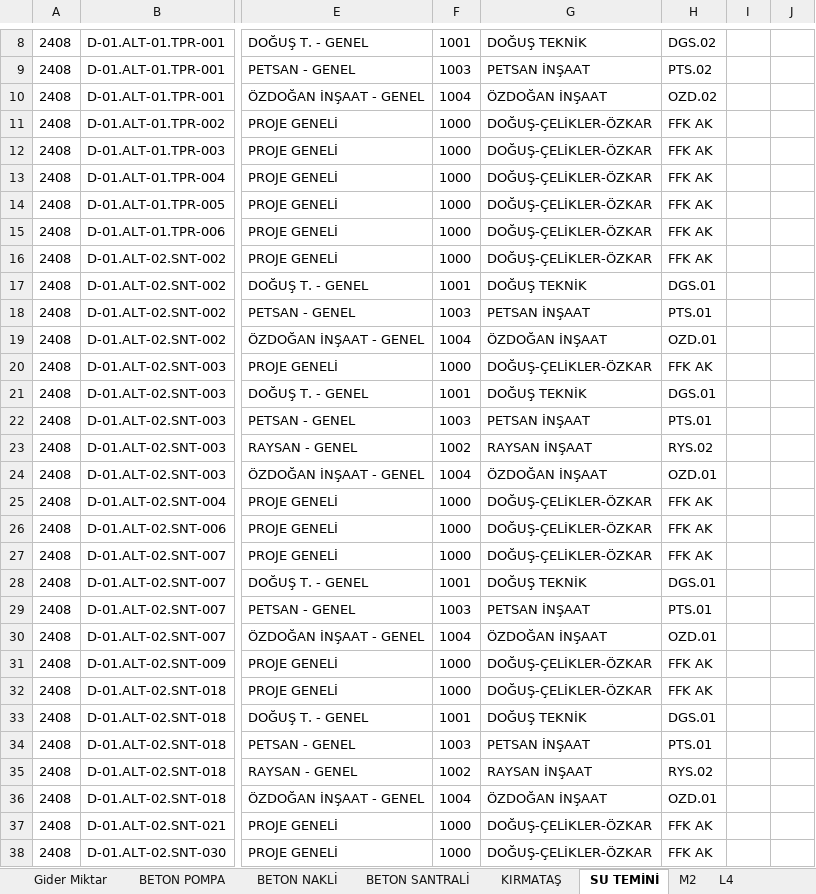
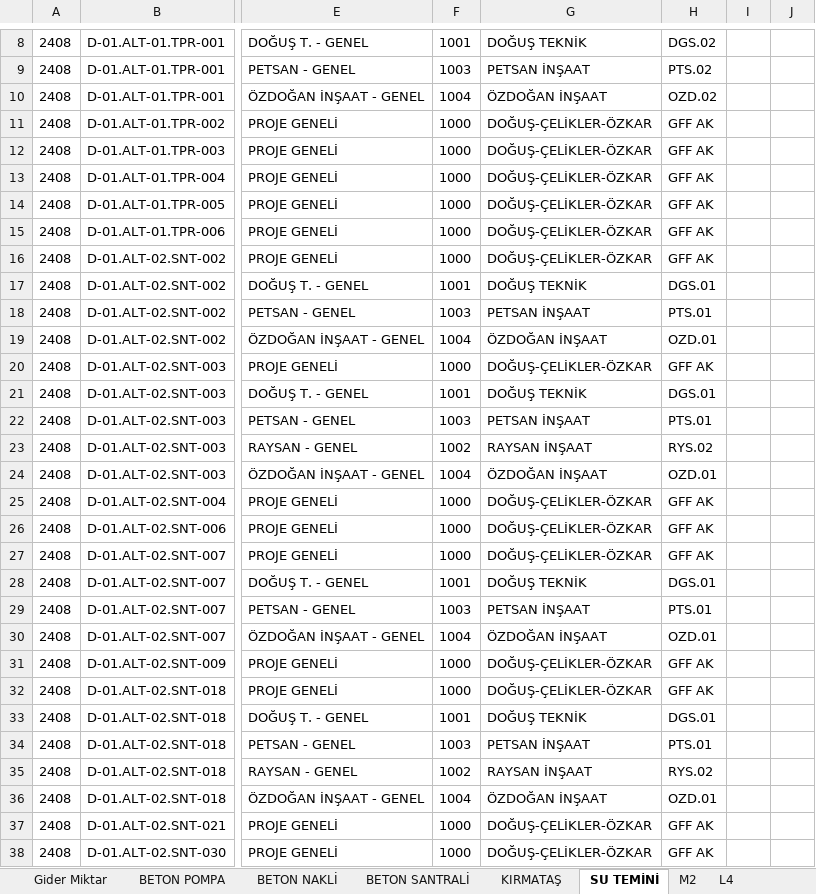
Before and after one commit to roo177/ykyth-backend, an Excel workbook: backend/expense/management/documents/2409/t_exp_qty_2409_241012_1345.xlsx, sheet SU TEMİNİ, drawn as a sheet; only a part is shown, gaps mark what is left out; values as stored, in another font and other column widths than the file's, no borders; the diff covers the shown part only; the diff names each change by its address in the sheet, - before the commit and + after, or states it on an @@ line.

```diff
--- a/backend/expense/management/documents/2409/t_exp_qty_2409_241012_1345.xlsx (sheet SU TEMİNİ)
+++ b/backend/expense/management/documents/2409/t_exp_qty_2409_241012_1345.xlsx (sheet SU TEMİNİ)
-H11:H16: FFK AK
+H11:H16: GFF AK
-H20: FFK AK
+H20: GFF AK
-H25:H27: FFK AK
+H25:H27: GFF AK
-H31:H32: FFK AK
+H31:H32: GFF AK
-H37:H38: FFK AK
+H37:H38: GFF AK
```
Also changed, not shown: 14 edited cells elsewhere in this sheet, sheet Gider Miktar, sheet KIRMATAŞ, sheet BETON SANTRALİ, sheet BETON NAKLİ, sheet BETON POMPA, sheet M2, hidden cells, backend/expense/management/documents/2409/t_r4_prices_2409.xlsx, backend/income/management/documents/2409/t_Aylik_Mkt_Gelir_2409.xlsx, 11 other files.
